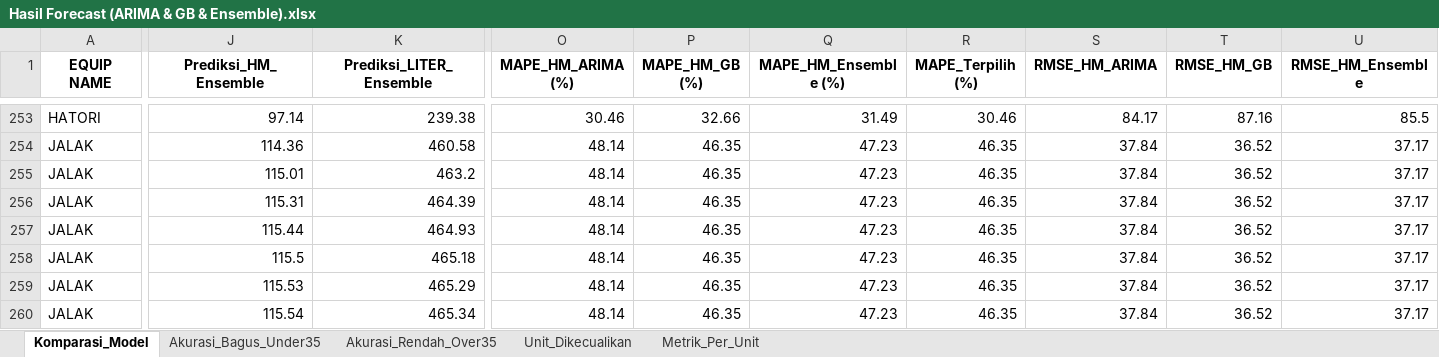
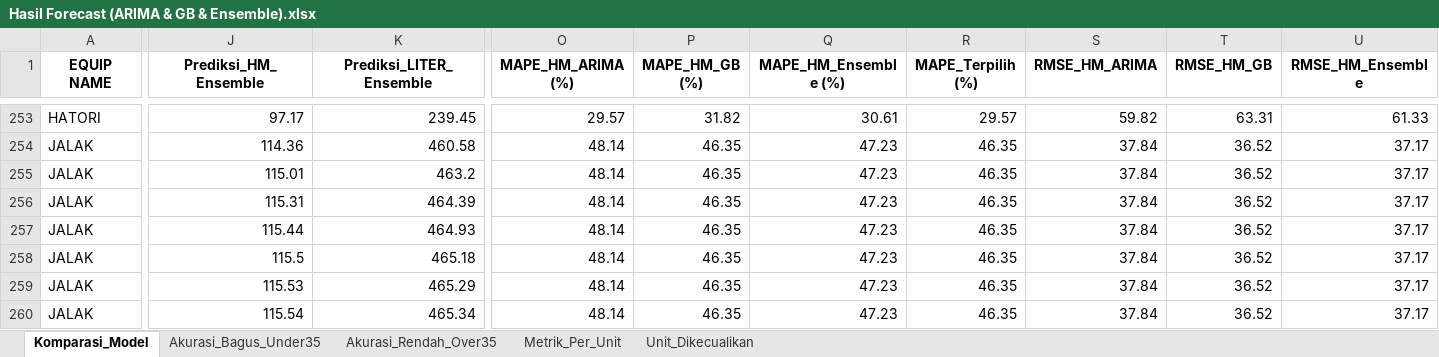
Before and after one commit to MichaelSugiarto/Analisa-Penggunaan-Bahan-Bakar-Alat-Berat, an Excel workbook: Hasil Forecast (ARIMA & GB & Ensemble).xlsx, sheet Komparasi_Model, drawn as a sheet; only a part is shown, gaps mark what is left out; values as stored, in another font and other column widths than the file's, no borders; the diff covers the shown part only; the diff names each change by its address in the sheet, - before the commit and + after, or states it on an @@ line.

```diff
--- a/Hasil Forecast (ARIMA & GB & Ensemble).xlsx (sheet Komparasi_Model)
+++ b/Hasil Forecast (ARIMA & GB & Ensemble).xlsx (sheet Komparasi_Model)
@@ sheet tab order changed: Komparasi_Model | Akurasi_Bagus_Under35 | Akurasi_Rendah_Over35 | Metrik_Per_Unit | Unit_Dikecualikan @@
-J253 (Prediksi_HM_Ensemble): 97.14
+J253 (Prediksi_HM_Ensemble): 97.17
-K253 (Prediksi_LITER_Ensemble): 239.38
+K253 (Prediksi_LITER_Ensemble): 239.45
-O253 (MAPE_HM_ARIMA (%)): 30.46
+O253 (MAPE_HM_ARIMA (%)): 29.57
-P253 (MAPE_HM_GB (%)): 32.66
+P253 (MAPE_HM_GB (%)): 31.82
-Q253 (MAPE_HM_Ensemble (%)): 31.49
+Q253 (MAPE_HM_Ensemble (%)): 30.61
-R253 (MAPE_Terpilih (%)): 30.46
+R253 (MAPE_Terpilih (%)): 29.57
-S253 (RMSE_HM_ARIMA): 84.17
+S253 (RMSE_HM_ARIMA): 59.82
-T253 (RMSE_HM_GB): 87.16
+T253 (RMSE_HM_GB): 63.31
-U253 (RMSE_HM_Ensemble): 85.5
+U253 (RMSE_HM_Ensemble): 61.33
```
Also changed, not shown: 12 added rows, 12 removed rows and 386 edited cells elsewhere in this sheet, sheet Akurasi_Rendah_Over35, sheet Akurasi_Bagus_Under35, sheet Metrik_Per_Unit, hidden cells, 6 other files.
